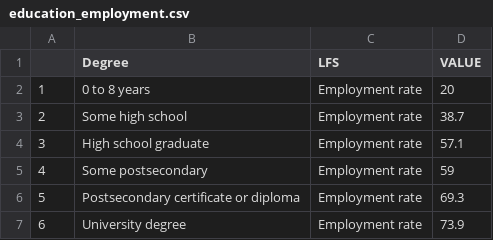
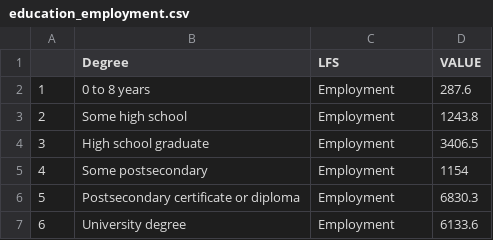
Before and after one commit to sjkiss/NDP, a CSV file: Precarity/Data/education_employment.csv, drawn as a sheet.

```diff
--- a/Precarity/Data/education_employment.csv
+++ b/Precarity/Data/education_employment.csv
@@ -1,7 +1,7 @@
 "","Degree","LFS","VALUE"
-"1","0 to 8  years","Employment rate",20
-"2","Some high school","Employment rate",38.7
-"3","High school graduate","Employment rate",57.1
-"4","Some postsecondary","Employment rate",59
-"5","Postsecondary certificate or diploma","Employment rate",69.3
-"6","University degree","Employment rate",73.9
+"1","0 to 8  years","Employment",287.6
+"2","Some high school","Employment",1243.8
+"3","High school graduate","Employment",3406.5
+"4","Some postsecondary","Employment",1154
+"5","Postsecondary certificate or diploma","Employment",6830.3
+"6","University degree","Employment",6133.6
```
Also changed, not shown: Precarity/Data/age_employment.csv, Precarity/Data/province_employment.csv, 4 other files.
